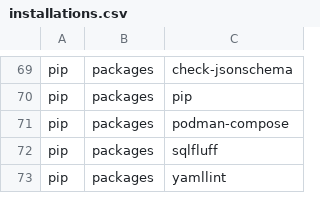
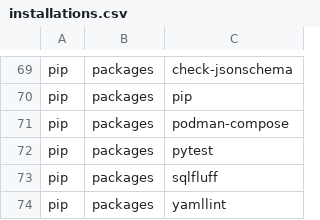
Before and after one commit to lancra/dotfiles, a CSV file: .local/share/machine/keyblade/software/installations.csv, drawn as a sheet; only a part is shown, gaps mark what is left out.

Commit message:
pip: add pytest

```diff
--- a/.local/share/machine/keyblade/software/installations.csv
+++ b/.local/share/machine/keyblade/software/installations.csv
@@ -71,2 +71,3 @@ pip,packages,pip
 pip,packages,podman-compose
+pip,packages,pytest
 pip,packages,sqlfluff
```
Also changed, not shown: 1 other file.
